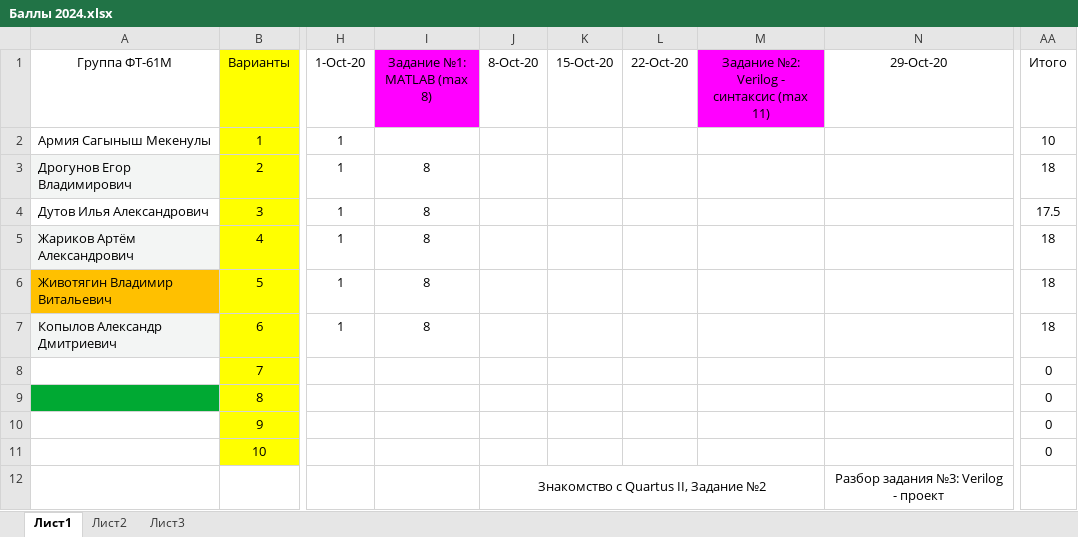
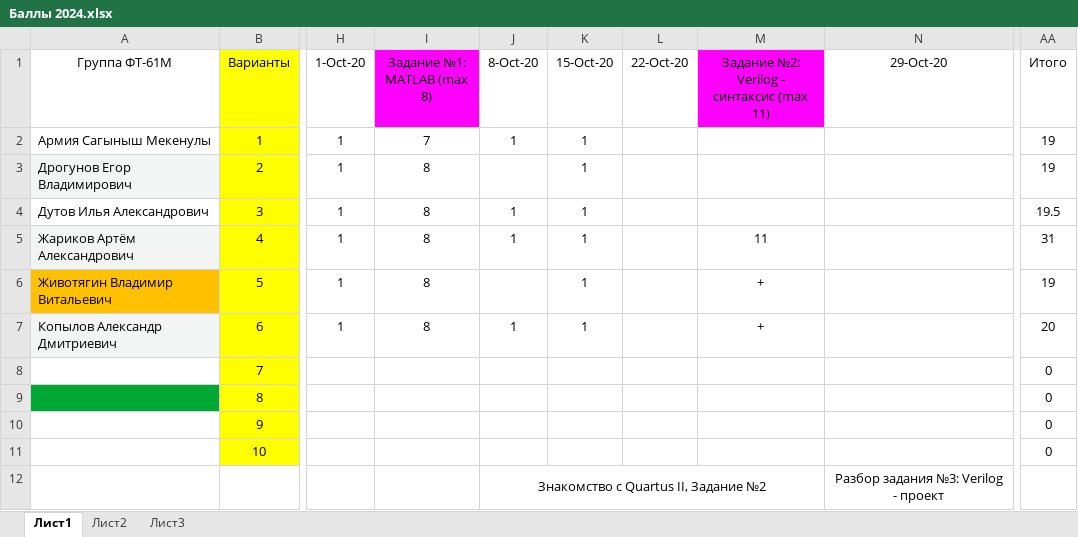
Before and after one commit to EpsLeonid/Student-2024, an Excel workbook: Баллы 2024.xlsx, sheet Лист1, drawn as a sheet; only a part is shown, gaps mark what is left out; values as stored, in another font and other column widths than the file's, no borders; conditional formats not drawn; the diff names each change by its address in the sheet, - before the commit and + after, or states it on an @@ line.

```diff
--- a/Баллы 2024.xlsx (sheet Лист1)
+++ b/Баллы 2024.xlsx (sheet Лист1)
-I2 (Задание №1: MATLAB (max 8)): (empty)
+I2 (Задание №1: MATLAB (max 8)): 7
-J2 (8-Oct-20): (empty)
+J2 (8-Oct-20): 1
-K2:K7 (15-Oct-20): (empty)
+K2:K7 (15-Oct-20): 1
-AA2 (Итого): 10
+AA2 (Итого): 19
-AA3 (Итого): 18
+AA3 (Итого): 19
-J4:J5 (8-Oct-20): (empty)
+J4:J5 (8-Oct-20): 1
-AA4 (Итого): 17.5
+AA4 (Итого): 19.5
-M5: (empty)
+M5: 11
-AA5 (Итого): 18
+AA5 (Итого): 31
-M6:M7: (empty)
+M6:M7: +
-AA6 (Итого): 18
+AA6 (Итого): 19
-J7 (8-Oct-20): (empty)
+J7 (8-Oct-20): 1
-AA7 (Итого): 18
+AA7 (Итого): 20
```
Also changed, not shown: 2 other files.
